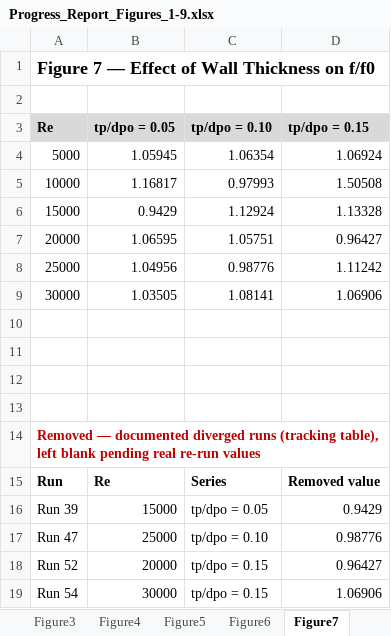
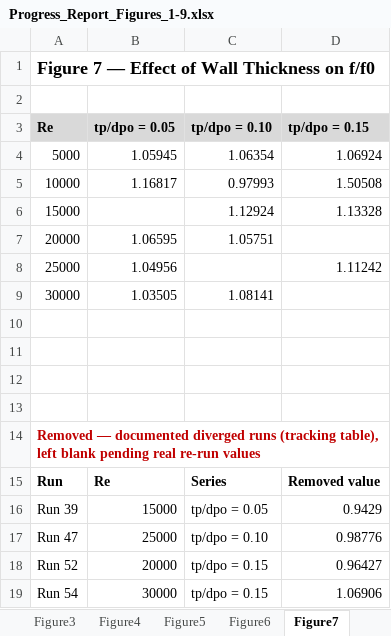
Before and after one commit to dhagax100/dhagax100, an Excel workbook: thesis/production-runs/Progress_Report_Figures_1-9.xlsx, sheet Figure7, drawn as a sheet; values as stored, in another font and other column widths than the file's, no borders; charts and pictures not drawn; the diff names each change by its address in the sheet, - before the commit and + after, or states it on an @@ line.

```diff
--- a/thesis/production-runs/Progress_Report_Figures_1-9.xlsx (sheet Figure7)
+++ b/thesis/production-runs/Progress_Report_Figures_1-9.xlsx (sheet Figure7)
-B6 (tp/dpo = 0.05): 0.9429
+B6 (tp/dpo = 0.05): (empty)
-D7 (tp/dpo = 0.15): 0.96427
+D7 (tp/dpo = 0.15): (empty)
-C8 (tp/dpo = 0.10): 0.98776
+C8 (tp/dpo = 0.10): (empty)
-D9 (tp/dpo = 0.15): 1.06906
+D9 (tp/dpo = 0.15): (empty)
```
Also changed, not shown: sheet Figure9, sheet Figure8.
